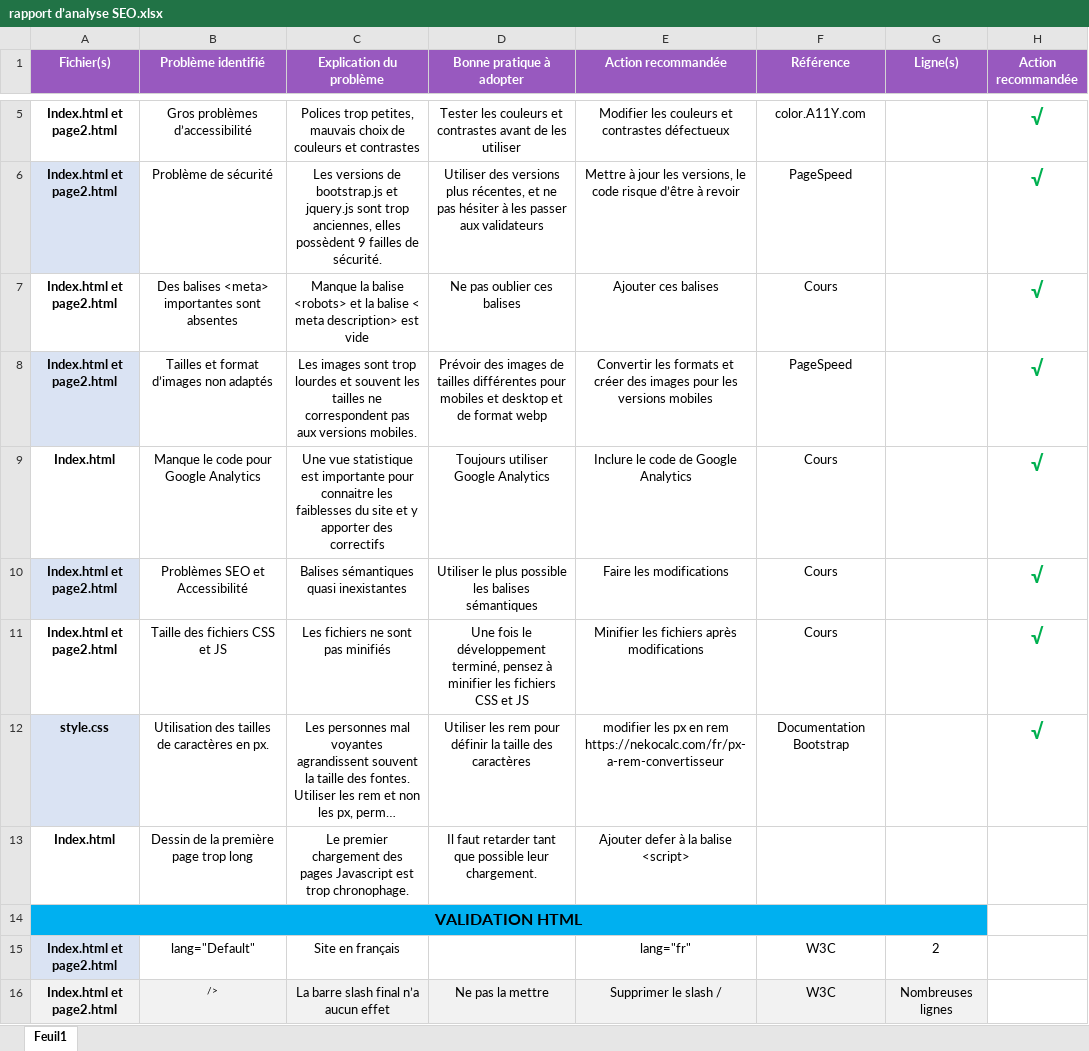
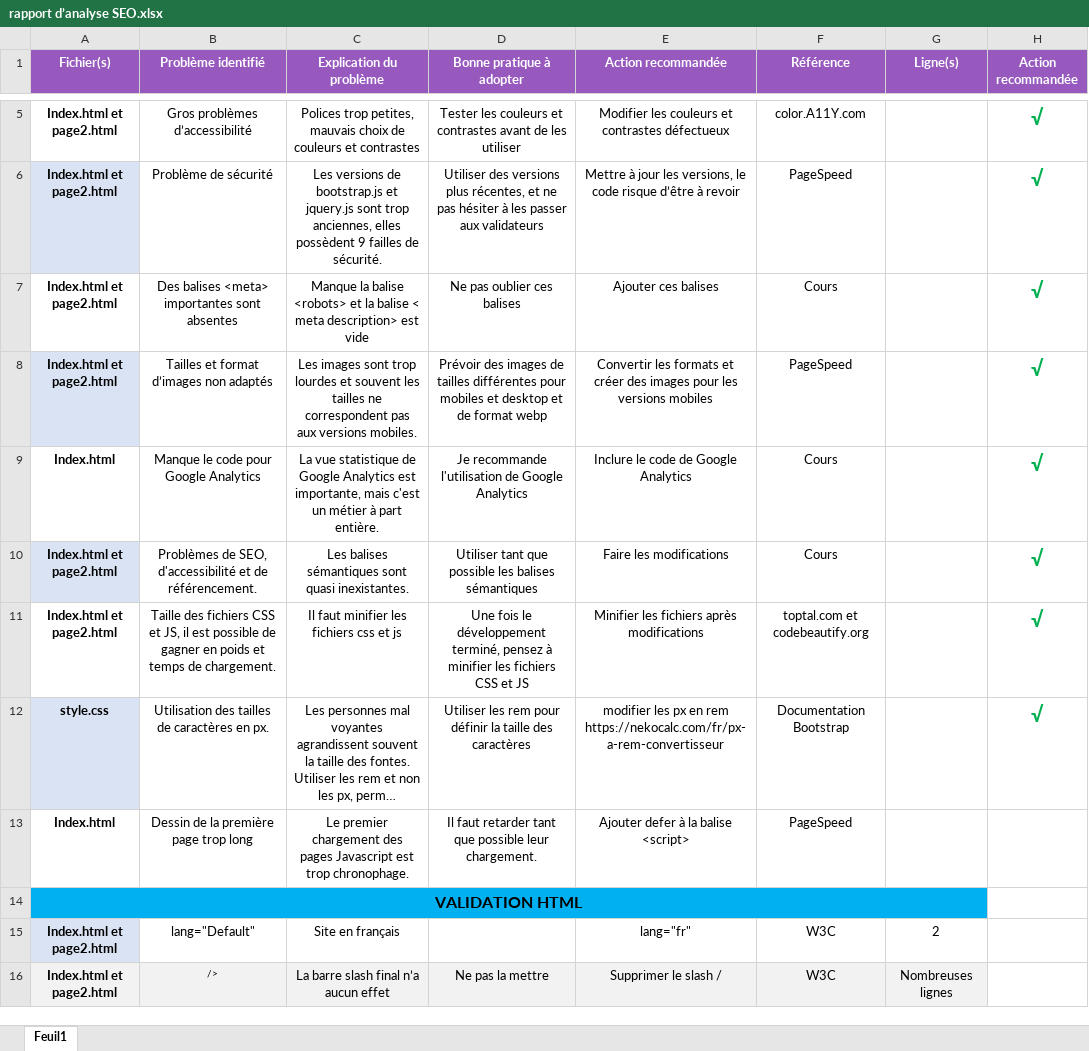
Before and after one commit to anom35/Projet_4_SEO, an Excel workbook: rapport d’analyse SEO.xlsx, sheet Feuil1, drawn as a sheet; only a part is shown, gaps mark what is left out; long unchanged cells end in …; values as stored, in another font and other column widths than the file's, no borders; the diff covers the shown part only; the diff names each change by its address in the sheet, - before the commit and + after, or states it on an @@ line.

```diff
--- a/rapport d’analyse SEO.xlsx (sheet Feuil1)
+++ b/rapport d’analyse SEO.xlsx (sheet Feuil1)
-C9 (Explication du problème): Une vue statistique est importante pour connaitre les faiblesses du site et y apporter des correctifs
+C9 (Explication du problème): La vue statistique de Google Analytics est importante, mais c'est un métier à part entière.
-D9 (Bonne pratique à adopter): Toujours utiliser Google Analytics
+D9 (Bonne pratique à adopter): Je recommande l'utilisation de Google Analytics
-B10 (Problème identifié): Problèmes SEO et Accessibilité
+B10 (Problème identifié): Problèmes de SEO, d'accessibilité et de référencement.
-C10 (Explication du problème): Balises sémantiques quasi inexistantes
+C10 (Explication du problème): Les balises sémantiques sont quasi inexistantes.
-D10 (Bonne pratique à adopter): Utiliser le plus possible les…
+D10 (Bonne pratique à adopter): Utiliser tant que possible les…
-B11 (Problème identifié): …CSS et JS
+B11 (Problème identifié): …CSS et JS, il est possible de gagner en poids et temps de chargement.
-C11 (Explication du problème): Les fichiers ne sont pas minifiés
+C11 (Explication du problème): Il faut minifier les fichiers css et js
-F11 (Référence): Cours
+F11 (Référence): toptal.com et codebeautify.org
-F13 (Référence): (empty)
+F13 (Référence): PageSpeed
```
Also changed, not shown: 6 edited cells and cell formats elsewhere in this sheet, 1 other file.
